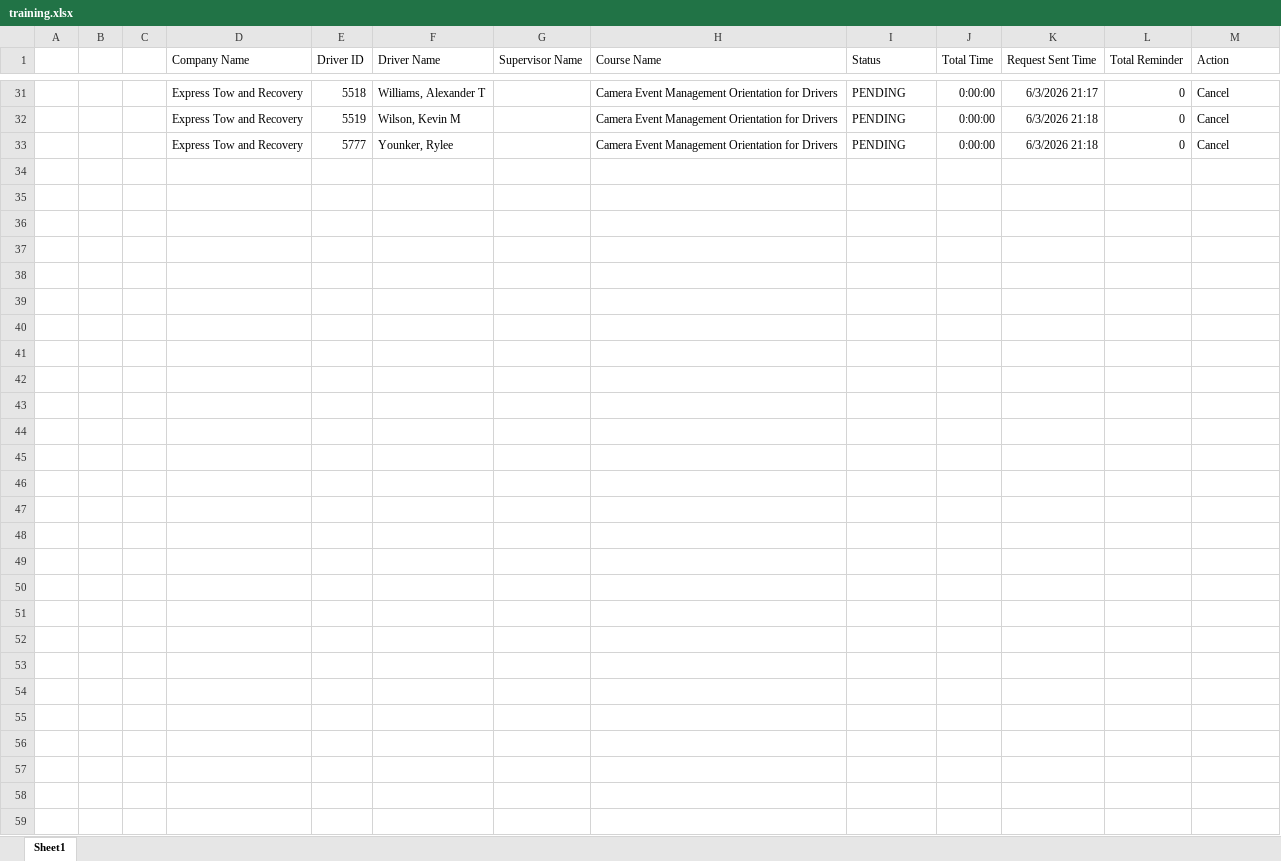
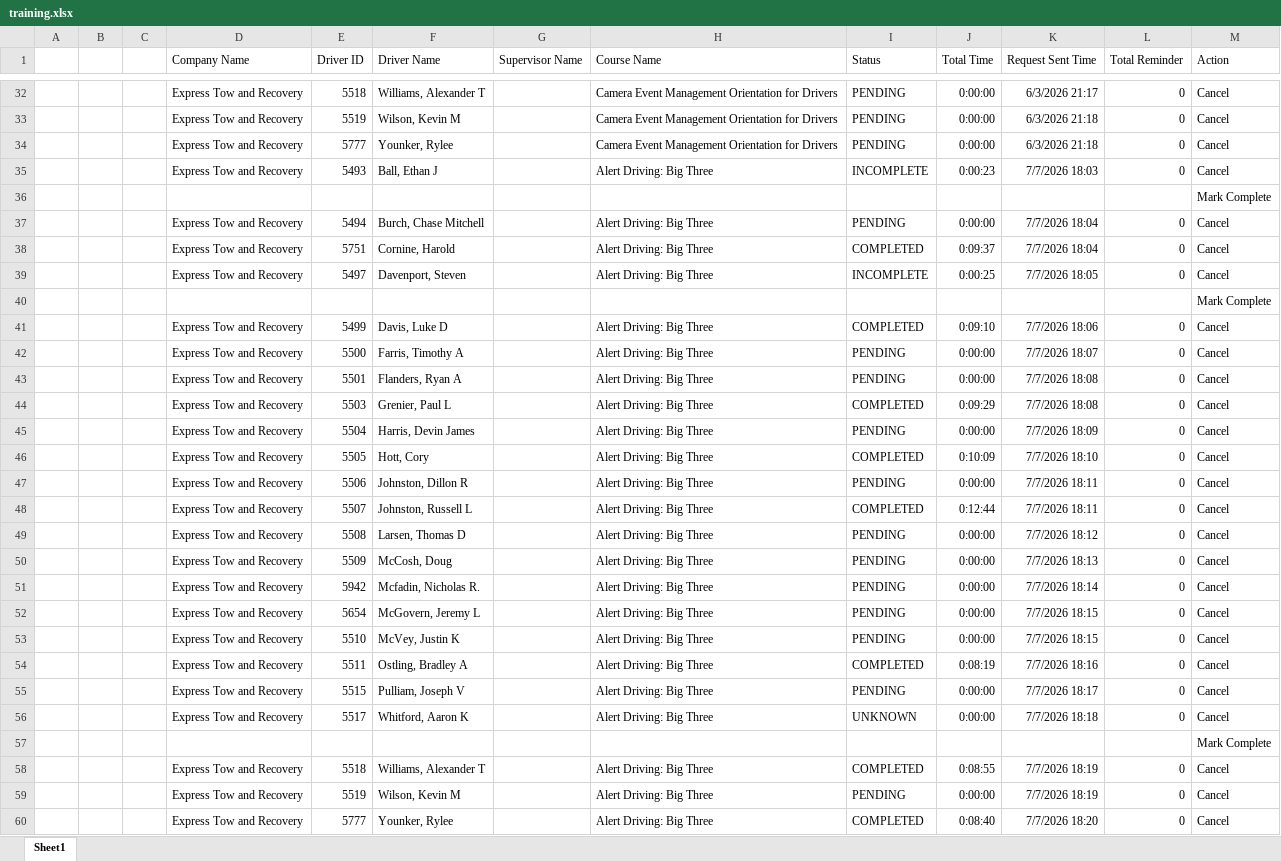
Before and after one commit to jmullins-DEN/Express-Tow, an Excel workbook: training.xlsx, sheet Sheet1, drawn as a sheet; only a part is shown, gaps mark what is left out; values as stored, in another font and other column widths than the file's, no borders; the diff covers the shown part only; the diff names each change by its address in the sheet, - before the commit and + after, or states it on an @@ line.

Commit message:
Weekly data update: training.xlsx

```diff
--- a/training.xlsx (sheet Sheet1)
+++ b/training.xlsx (sheet Sheet1)
+row 35:  |  |  | Express Tow and Recovery | 5493 | Ball, Ethan J |  | Alert Driving: Big Three | INCOMPLETE | 0:00:23 | 7/7/2026 18:03 | 0 | Cancel
+row 36:  |  |  |  |  |  |  |  |  |  |  |  | Mark Complete
+row 37:  |  |  | Express Tow and Recovery | 5494 | Burch, Chase Mitchell |  | Alert Driving: Big Three | PENDING | 0:00:00 | 7/7/2026 18:04 | 0 | Cancel
+row 38:  |  |  | Express Tow and Recovery | 5751 | Cornine, Harold |  | Alert Driving: Big Three | COMPLETED | 0:09:37 | 7/7/2026 18:04 | 0 | Cancel
+row 39:  |  |  | Express Tow and Recovery | 5497 | Davenport, Steven |  | Alert Driving: Big Three | INCOMPLETE | 0:00:25 | 7/7/2026 18:05 | 0 | Cancel
+row 40:  |  |  |  |  |  |  |  |  |  |  |  | Mark Complete
+row 41:  |  |  | Express Tow and Recovery | 5499 | Davis, Luke D |  | Alert Driving: Big Three | COMPLETED | 0:09:10 | 7/7/2026 18:06 | 0 | Cancel
+row 42:  |  |  | Express Tow and Recovery | 5500 | Farris, Timothy A |  | Alert Driving: Big Three | PENDING | 0:00:00 | 7/7/2026 18:07 | 0 | Cancel
+row 43:  |  |  | Express Tow and Recovery | 5501 | Flanders, Ryan A |  | Alert Driving: Big Three | PENDING | 0:00:00 | 7/7/2026 18:08 | 0 | Cancel
+row 44:  |  |  | Express Tow and Recovery | 5503 | Grenier, Paul L |  | Alert Driving: Big Three | COMPLETED | 0:09:29 | 7/7/2026 18:08 | 0 | Cancel
+row 45:  |  |  | Express Tow and Recovery | 5504 | Harris, Devin James |  | Alert Driving: Big Three | PENDING | 0:00:00 | 7/7/2026 18:09 | 0 | Cancel
+row 46:  |  |  | Express Tow and Recovery | 5505 | Hott, Cory |  | Alert Driving: Big Three | COMPLETED | 0:10:09 | 7/7/2026 18:10 | 0 | Cancel
+row 47:  |  |  | Express Tow and Recovery | 5506 | Johnston, Dillon R |  | Alert Driving: Big Three | PENDING | 0:00:00 | 7/7/2026 18:11 | 0 | Cancel
+row 48:  |  |  | Express Tow and Recovery | 5507 | Johnston, Russell L |  | Alert Driving: Big Three | COMPLETED | 0:12:44 | 7/7/2026 18:11 | 0 | Cancel
+row 49:  |  |  | Express Tow and Recovery | 5508 | Larsen, Thomas D |  | Alert Driving: Big Three | PENDING | 0:00:00 | 7/7/2026 18:12 | 0 | Cancel
+row 50:  |  |  | Express Tow and Recovery | 5509 | McCosh, Doug |  | Alert Driving: Big Three | PENDING | 0:00:00 | 7/7/2026 18:13 | 0 | Cancel
+row 51:  |  |  | Express Tow and Recovery | 5942 | Mcfadin, Nicholas R. |  | Alert Driving: Big Three | PENDING | 0:00:00 | 7/7/2026 18:14 | 0 | Cancel
+row 52:  |  |  | Express Tow and Recovery | 5654 | McGovern, Jeremy L |  | Alert Driving: Big Three | PENDING | 0:00:00 | 7/7/2026 18:15 | 0 | Cancel
+row 53:  |  |  | Express Tow and Recovery | 5510 | McVey, Justin K |  | Alert Driving: Big Three | PENDING | 0:00:00 | 7/7/2026 18:15 | 0 | Cancel
+row 54:  |  |  | Express Tow and Recovery | 5511 | Ostling, Bradley A |  | Alert Driving: Big Three | COMPLETED | 0:08:19 | 7/7/2026 18:16 | 0 | Cancel
+row 55:  |  |  | Express Tow and Recovery | 5515 | Pulliam, Joseph V |  | Alert Driving: Big Three | PENDING | 0:00:00 | 7/7/2026 18:17 | 0 | Cancel
+row 56:  |  |  | Express Tow and Recovery | 5517 | Whitford, Aaron K |  | Alert Driving: Big Three | UNKNOWN | 0:00:00 | 7/7/2026 18:18 | 0 | Cancel
+row 57:  |  |  |  |  |  |  |  |  |  |  |  | Mark Complete
+row 58:  |  |  | Express Tow and Recovery | 5518 | Williams, Alexander T |  | Alert Driving: Big Three | COMPLETED | 0:08:55 | 7/7/2026 18:19 | 0 | Cancel
+row 59:  |  |  | Express Tow and Recovery | 5519 | Wilson, Kevin M |  | Alert Driving: Big Three | PENDING | 0:00:00 | 7/7/2026 18:19 | 0 | Cancel
+row 60:  |  |  | Express Tow and Recovery | 5777 | Younker, Rylee |  | Alert Driving: Big Three | COMPLETED | 0:08:40 | 7/7/2026 18:20 | 0 | Cancel
```
Also changed, not shown: 1 added row and 3 edited cells elsewhere in this sheet.
